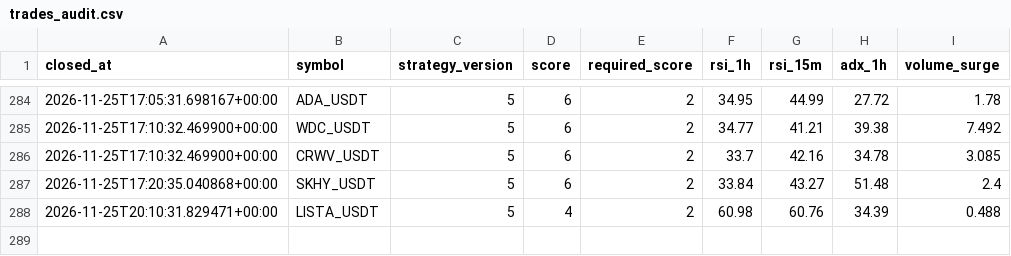
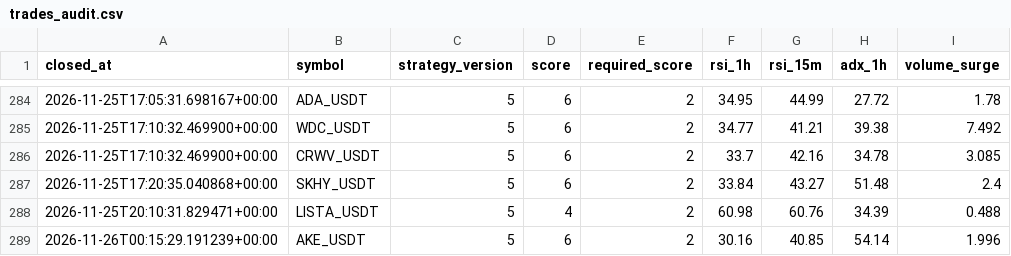
Before and after one commit to wjdtks255-lgtm/Gateio_signal, a CSV file: trades_audit.csv, drawn as a sheet; only a part is shown, gaps mark what is left out.

```diff
--- a/trades_audit.csv
+++ b/trades_audit.csv
@@ -288 +288,2 @@ closed_at,symbol,strategy_version,score,required_score,rsi_1h,rsi_15m,adx_1h,vol
 2026-11-25T20:10:31.829471+00:00,LISTA_USDT,5,4,2,60.98,60.76,34.39,0.488
+2026-11-26T00:15:29.191239+00:00,AKE_USDT,5,6,2,30.16,40.85,54.14,1.996
```
Also changed, not shown: ai_trades.csv, trades.csv, 1 other file.
